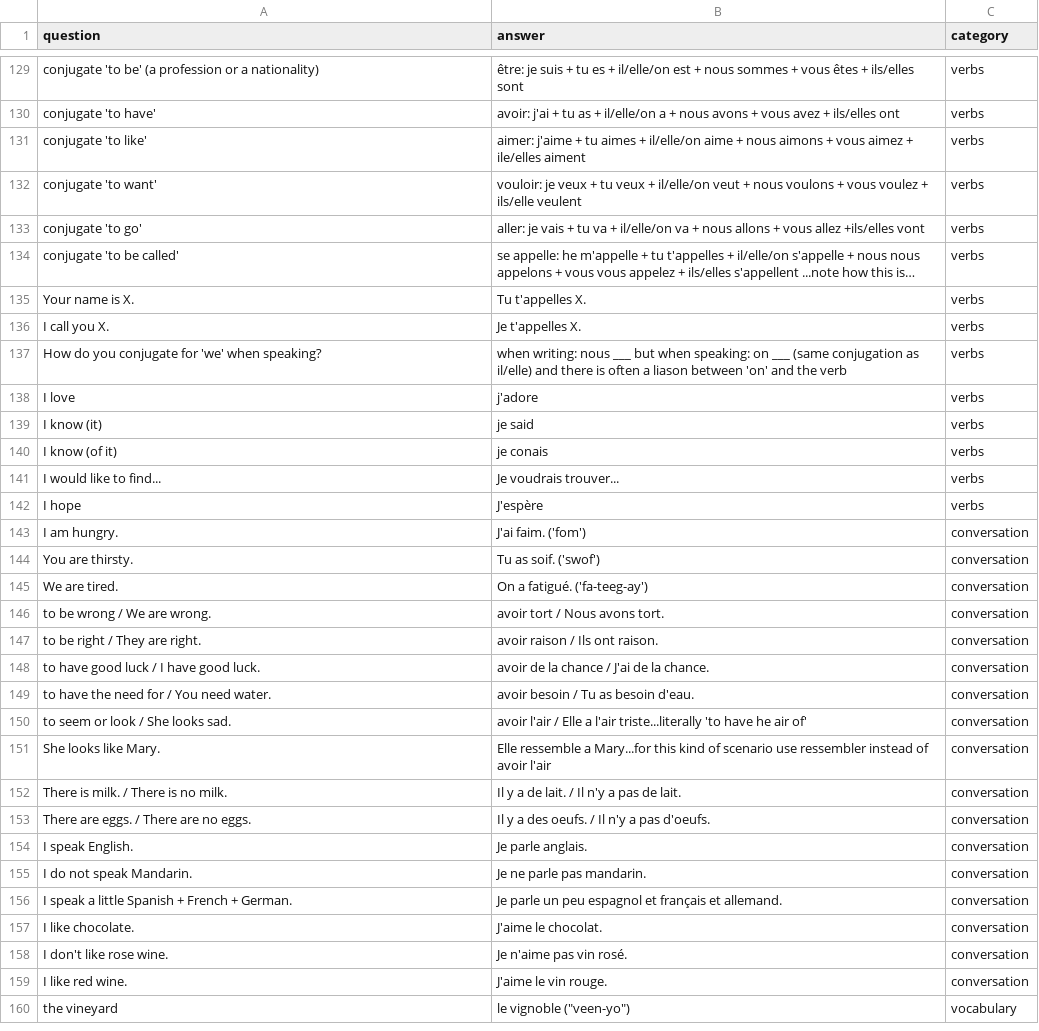
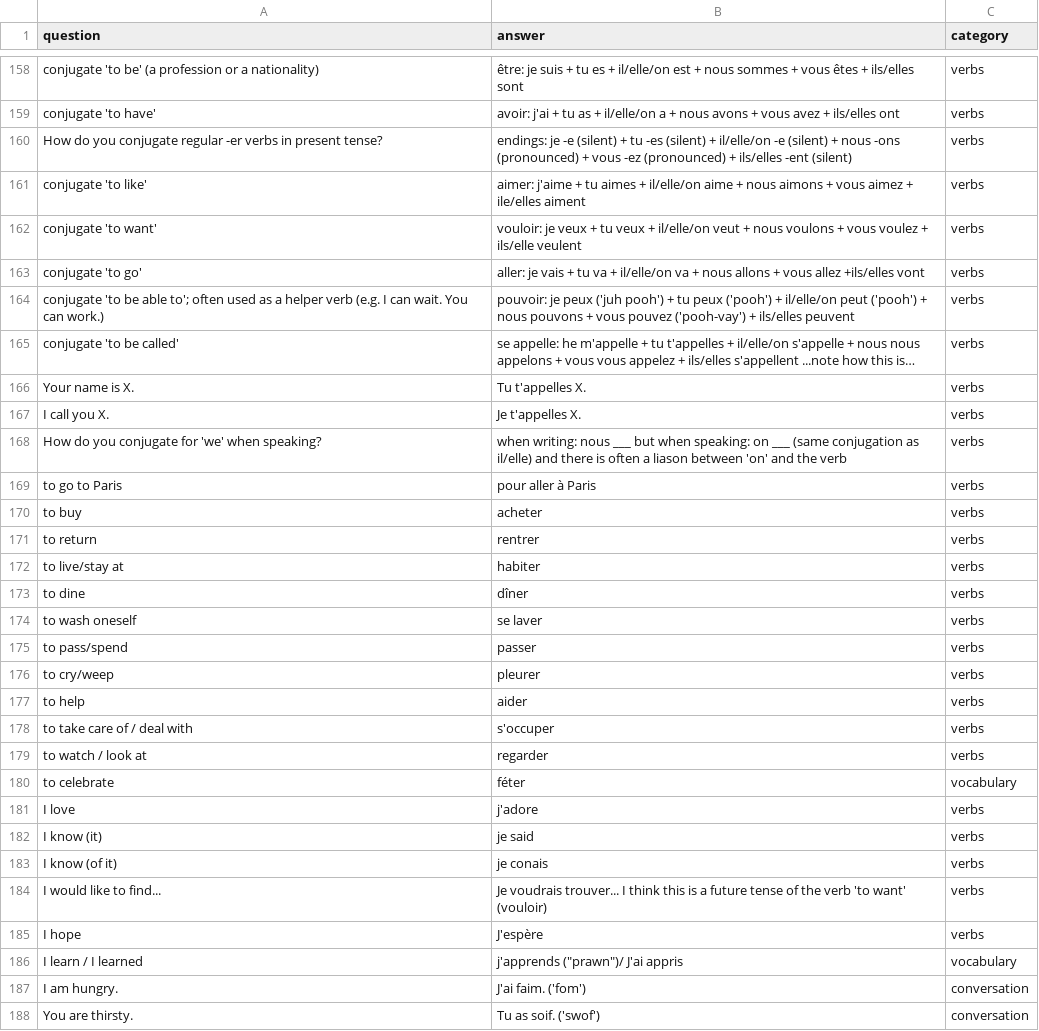
Before and after one commit to chrisbrickey/flashcards3, a CSV file: src/main/resources/static/csv/english_to_french.csv, drawn as a sheet; only a part is shown, gaps mark what is left out; the shorter side is filled out with more unchanged rows; long unchanged cells end in …; addresses are those after the commit; the diff covers the shown part only; the diff names each change by its address in the sheet, - before the commit and + after, or states it on an @@ line.

```diff
--- a/src/main/resources/static/csv/english_to_french.csv
+++ b/src/main/resources/static/csv/english_to_french.csv
+row 160: How do you conjugate regular -er verbs in present tense? | endings: je -e (silent) + tu -es (silent) + il/elle/on -e (silent) + nous -ons (pronounced) + vous -ez (pronounced) + ils/elles -ent (silent) | verbs
+row 164: conjugate 'to be able to'; often used as a helper verb (e.g. I can wait. You can work.) | pouvoir: je peux ('juh pooh') + tu peux ('pooh') + il/elle/on peut ('pooh') + nous pouvons + vous pouvez ('pooh-vay') + ils/elles peuvent | verbs
+row 169: to go to Paris | pour aller à Paris | verbs
+row 170: to buy | acheter | verbs
+row 171: to return | rentrer | verbs
+row 172: to live/stay at | habiter | verbs
+row 173: to dine | dîner | verbs
+row 174: to wash oneself | se laver | verbs
+row 175: to pass/spend | passer | verbs
+row 176: to cry/weep | pleurer | verbs
+row 177: to help | aider | verbs
+row 178: to take care of / deal with | s'occuper | verbs
+row 179: to watch / look at | regarder | verbs
@@ row 359 moved to row 180: to celebrate @@
-B184 (answer): …voudrais trouver...
+B184 (answer): …voudrais trouver... I think this is a future tense of the verb 'to want' (vouloir)
@@ row 347 moved to row 186: I learn / I learned @@
```
Also changed, not shown: 8 added rows, 15 removed rows, 23 moved rows and 18 edited cells elsewhere in this file.
